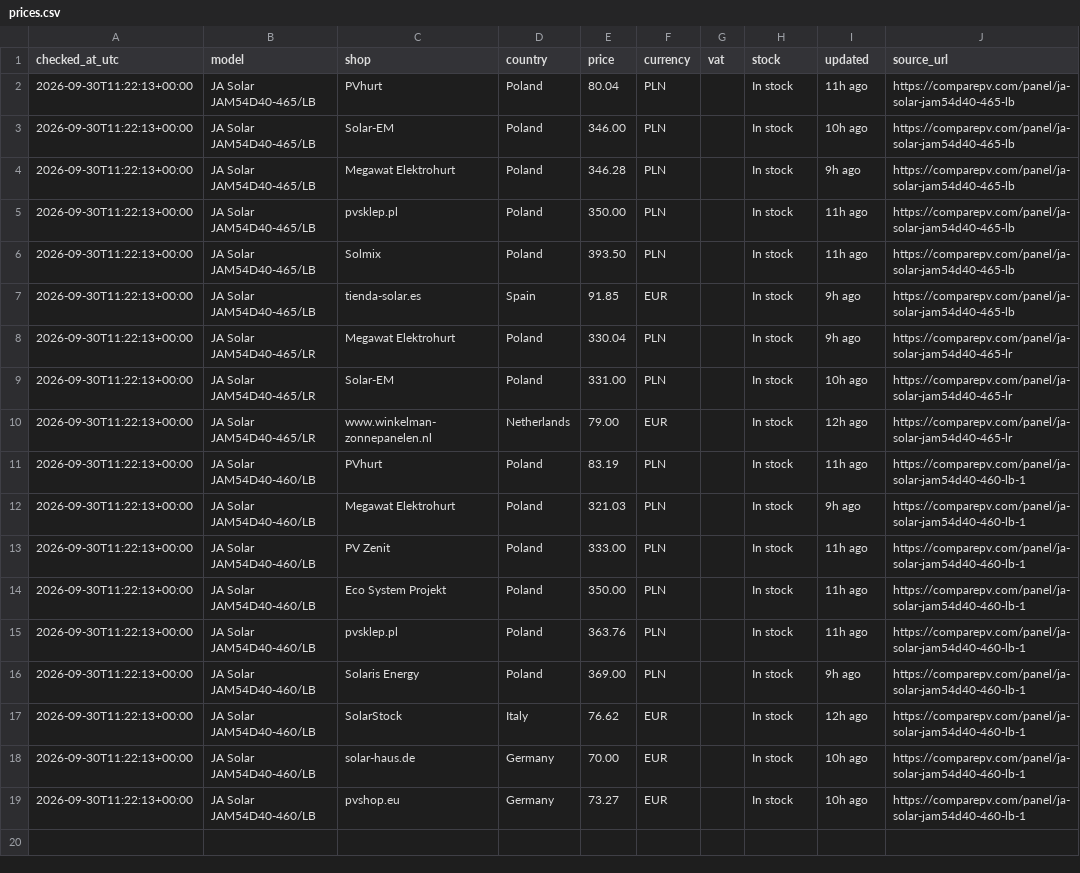
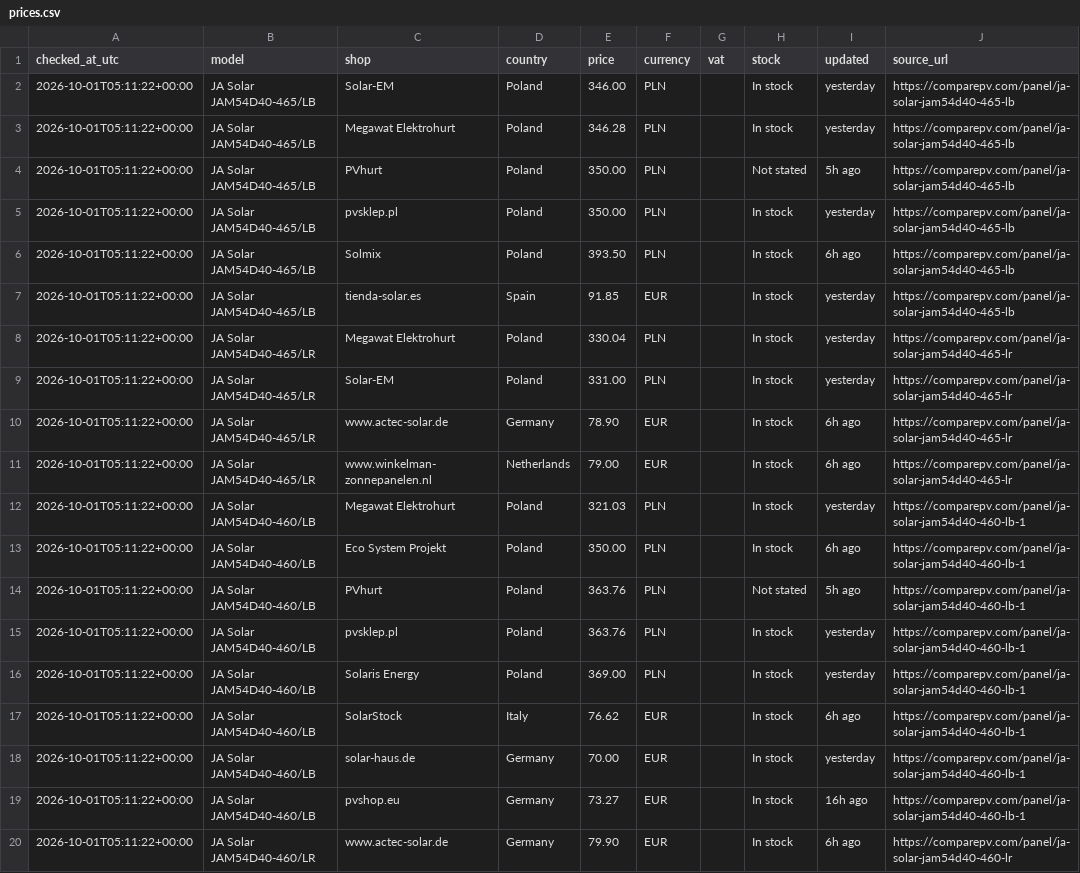
Before and after one commit to blotunga-prog/pv-price-monitor, a CSV file: data/prices.csv, drawn as a sheet.

```diff
--- a/data/prices.csv
+++ b/data/prices.csv
@@ -1,19 +1,20 @@
 checked_at_utc,model,shop,country,price,currency,vat,stock,updated,source_url
-2026-09-30T11:22:13+00:00,JA Solar JAM54D40-465/LB,PVhurt,Poland,80.04,PLN,,In stock,11h ago,https://comparepv.com/panel/ja-solar-jam54d40-465-lb
-2026-09-30T11:22:13+00:00,JA Solar JAM54D40-465/LB,Solar-EM,Poland,346.00,PLN,,In stock,10h ago,https://comparepv.com/panel/ja-solar-jam54d40-465-lb
-2026-09-30T11:22:13+00:00,JA Solar JAM54D40-465/LB,Megawat Elektrohurt,Poland,346.28,PLN,,In stock,9h ago,https://comparepv.com/panel/ja-solar-jam54d40-465-lb
-2026-09-30T11:22:13+00:00,JA Solar JAM54D40-465/LB,pvsklep.pl,Poland,350.00,PLN,,In stock,11h ago,https://comparepv.com/panel/ja-solar-jam54d40-465-lb
-2026-09-30T11:22:13+00:00,JA Solar JAM54D40-465/LB,Solmix,Poland,393.50,PLN,,In stock,11h ago,https://comparepv.com/panel/ja-solar-jam54d40-465-lb
-2026-09-30T11:22:13+00:00,JA Solar JAM54D40-465/LB,tienda-solar.es,Spain,91.85,EUR,,In stock,9h ago,https://comparepv.com/panel/ja-solar-jam54d40-465-lb
-2026-09-30T11:22:13+00:00,JA Solar JAM54D40-465/LR,Megawat Elektrohurt,Poland,330.04,PLN,,In stock,9h ago,https://comparepv.com/panel/ja-solar-jam54d40-465-lr
-2026-09-30T11:22:13+00:00,JA Solar JAM54D40-465/LR,Solar-EM,Poland,331.00,PLN,,In stock,10h ago,https://comparepv.com/panel/ja-solar-jam54d40-465-lr
-2026-09-30T11:22:13+00:00,JA Solar JAM54D40-465/LR,www.winkelman-zonnepanelen.nl,Netherlands,79.00,EUR,,In stock,12h ago,https://comparepv.com/panel/ja-solar-jam54d40-465-lr
-2026-09-30T11:22:13+00:00,JA Solar JAM54D40-460/LB,PVhurt,Poland,83.19,PLN,,In stock,11h ago,https://comparepv.com/panel/ja-solar-jam54d40-460-lb-1
-2026-09-30T11:22:13+00:00,JA Solar JAM54D40-460/LB,Megawat Elektrohurt,Poland,321.03,PLN,,In stock,9h ago,https://comparepv.com/panel/ja-solar-jam54d40-460-lb-1
-2026-09-30T11:22:13+00:00,JA Solar JAM54D40-460/LB,PV Zenit,Poland,333.00,PLN,,In stock,11h ago,https://comparepv.com/panel/ja-solar-jam54d40-460-lb-1
-2026-09-30T11:22:13+00:00,JA Solar JAM54D40-460/LB,Eco System Projekt,Poland,350.00,PLN,,In stock,11h ago,https://comparepv.com/panel/ja-solar-jam54d40-460-lb-1
-2026-09-30T11:22:13+00:00,JA Solar JAM54D40-460/LB,pvsklep.pl,Poland,363.76,PLN,,In stock,11h ago,https://comparepv.com/panel/ja-solar-jam54d40-460-lb-1
-2026-09-30T11:22:13+00:00,JA Solar JAM54D40-460/LB,Solaris Energy,Poland,369.00,PLN,,In stock,9h ago,https://comparepv.com/panel/ja-solar-jam54d40-460-lb-1
-2026-09-30T11:22:13+00:00,JA Solar JAM54D40-460/LB,SolarStock,Italy,76.62,EUR,,In stock,12h ago,https://comparepv.com/panel/ja-solar-jam54d40-460-lb-1
-2026-09-30T11:22:13+00:00,JA Solar JAM54D40-460/LB,solar-haus.de,Germany,70.00,EUR,,In stock,10h ago,https://comparepv.com/panel/ja-solar-jam54d40-460-lb-1
-2026-09-30T11:22:13+00:00,JA Solar JAM54D40-460/LB,pvshop.eu,Germany,73.27,EUR,,In stock,10h ago,https://comparepv.com/panel/ja-solar-jam54d40-460-lb-1
+2026-10-01T05:11:22+00:00,JA Solar JAM54D40-465/LB,Solar-EM,Poland,346.00,PLN,,In stock,yesterday,https://comparepv.com/panel/ja-solar-jam54d40-465-lb
+2026-10-01T05:11:22+00:00,JA Solar JAM54D40-465/LB,Megawat Elektrohurt,Poland,346.28,PLN,,In stock,yesterday,https://comparepv.com/panel/ja-solar-jam54d40-465-lb
+2026-10-01T05:11:22+00:00,JA Solar JAM54D40-465/LB,PVhurt,Poland,350.00,PLN,,Not stated,5h ago,https://comparepv.com/panel/ja-solar-jam54d40-465-lb
+2026-10-01T05:11:22+00:00,JA Solar JAM54D40-465/LB,pvsklep.pl,Poland,350.00,PLN,,In stock,yesterday,https://comparepv.com/panel/ja-solar-jam54d40-465-lb
+2026-10-01T05:11:22+00:00,JA Solar JAM54D40-465/LB,Solmix,Poland,393.50,PLN,,In stock,6h ago,https://comparepv.com/panel/ja-solar-jam54d40-465-lb
+2026-10-01T05:11:22+00:00,JA Solar JAM54D40-465/LB,tienda-solar.es,Spain,91.85,EUR,,In stock,yesterday,https://comparepv.com/panel/ja-solar-jam54d40-465-lb
+2026-10-01T05:11:22+00:00,JA Solar JAM54D40-465/LR,Megawat Elektrohurt,Poland,330.04,PLN,,In stock,yesterday,https://comparepv.com/panel/ja-solar-jam54d40-465-lr
+2026-10-01T05:11:22+00:00,JA Solar JAM54D40-465/LR,Solar-EM,Poland,331.00,PLN,,In stock,yesterday,https://comparepv.com/panel/ja-solar-jam54d40-465-lr
+2026-10-01T05:11:22+00:00,JA Solar JAM54D40-465/LR,www.actec-solar.de,Germany,78.90,EUR,,In stock,6h ago,https://comparepv.com/panel/ja-solar-jam54d40-465-lr
+2026-10-01T05:11:22+00:00,JA Solar JAM54D40-465/LR,www.winkelman-zonnepanelen.nl,Netherlands,79.00,EUR,,In stock,6h ago,https://comparepv.com/panel/ja-solar-jam54d40-465-lr
+2026-10-01T05:11:22+00:00,JA Solar JAM54D40-460/LB,Megawat Elektrohurt,Poland,321.03,PLN,,In stock,yesterday,https://comparepv.com/panel/ja-solar-jam54d40-460-lb-1
+2026-10-01T05:11:22+00:00,JA Solar JAM54D40-460/LB,Eco System Projekt,Poland,350.00,PLN,,In stock,6h ago,https://comparepv.com/panel/ja-solar-jam54d40-460-lb-1
+2026-10-01T05:11:22+00:00,JA Solar JAM54D40-460/LB,PVhurt,Poland,363.76,PLN,,Not stated,5h ago,https://comparepv.com/panel/ja-solar-jam54d40-460-lb-1
+2026-10-01T05:11:22+00:00,JA Solar JAM54D40-460/LB,pvsklep.pl,Poland,363.76,PLN,,In stock,yesterday,https://comparepv.com/panel/ja-solar-jam54d40-460-lb-1
+2026-10-01T05:11:22+00:00,JA Solar JAM54D40-460/LB,Solaris Energy,Poland,369.00,PLN,,In stock,yesterday,https://comparepv.com/panel/ja-solar-jam54d40-460-lb-1
+2026-10-01T05:11:22+00:00,JA Solar JAM54D40-460/LB,SolarStock,Italy,76.62,EUR,,In stock,6h ago,https://comparepv.com/panel/ja-solar-jam54d40-460-lb-1
+2026-10-01T05:11:22+00:00,JA Solar JAM54D40-460/LB,solar-haus.de,Germany,70.00,EUR,,In stock,yesterday,https://comparepv.com/panel/ja-solar-jam54d40-460-lb-1
+2026-10-01T05:11:22+00:00,JA Solar JAM54D40-460/LB,pvshop.eu,Germany,73.27,EUR,,In stock,16h ago,https://comparepv.com/panel/ja-solar-jam54d40-460-lb-1
+2026-10-01T05:11:22+00:00,JA Solar JAM54D40-460/LR,www.actec-solar.de,Germany,79.90,EUR,,In stock,6h ago,https://comparepv.com/panel/ja-solar-jam54d40-460-lr
```
